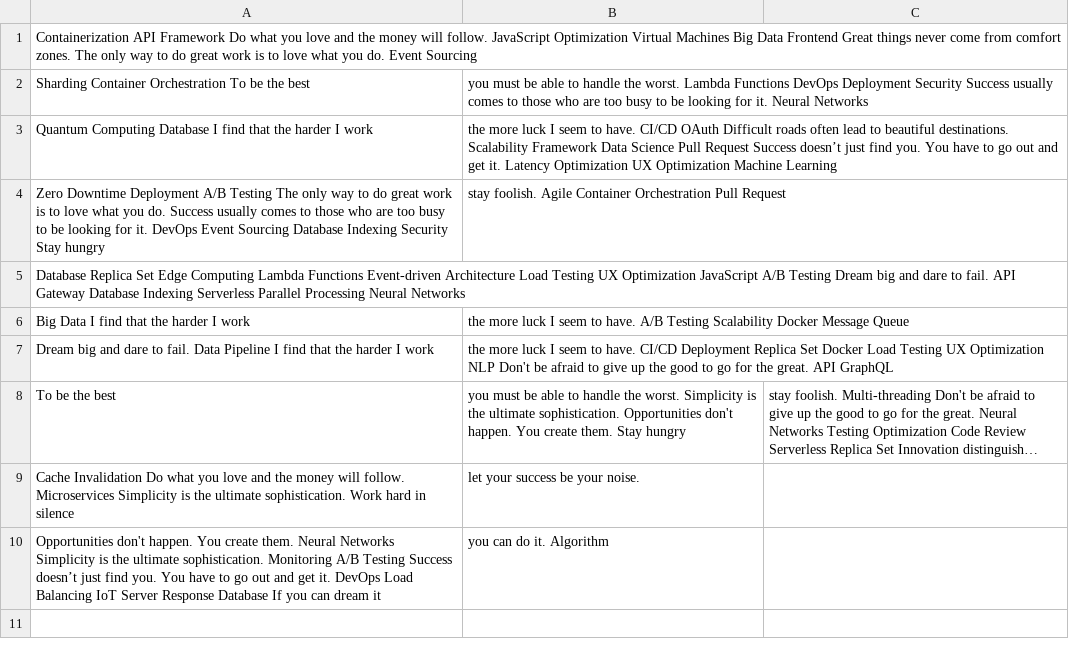
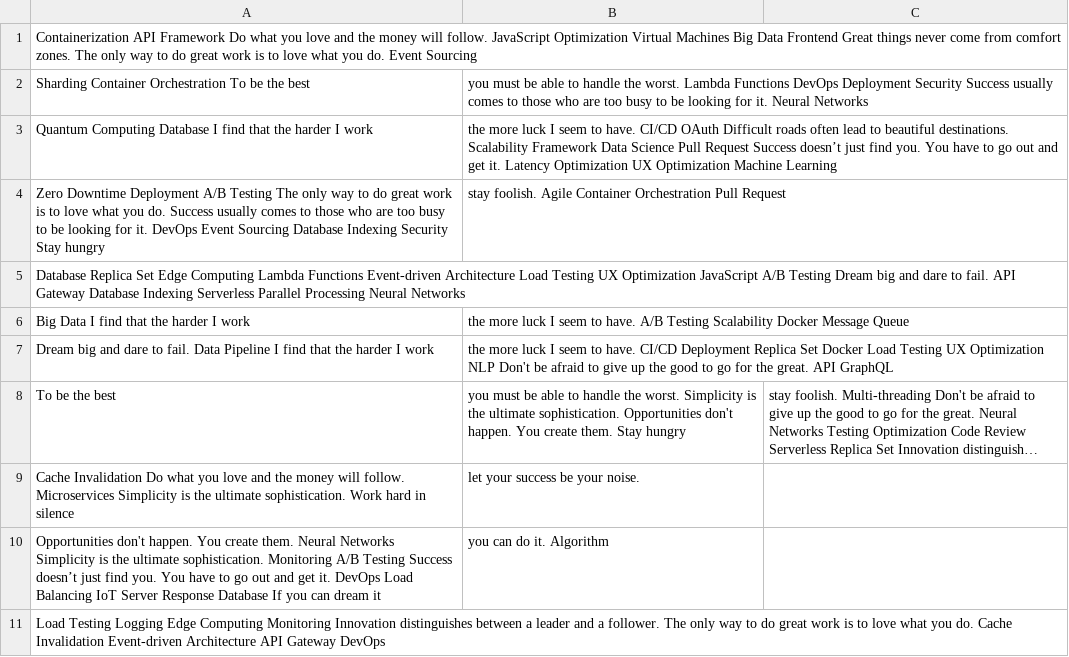
Before and after one commit to detox-lend/Voran-7894, a CSV file: retro-files/mock_data.csv, drawn as a sheet; long unchanged cells end in ….

Commit message:
Updated retro-files

```diff
--- a/retro-files/mock_data.csv
+++ b/retro-files/mock_data.csv
@@ -10 +10,2 @@ Cache Invalidation Do what you love and the money will follow. Microservices Sim
 Opportunities don't happen. You create them. Neural Networks Simplicity is the ultimate sophistication. Monitoring A/B Testing Success doesn’t just find you. You have to go out and get it. DevOps Load Balancing IoT Server Response Database If you can dream it, you can do it. Algorithm
+Load Testing Logging Edge Computing Monitoring Innovation distinguishes between a leader and a follower. The only way to do great work is to love what you do. Cache Invalidation Event-driven Architecture API Gateway DevOps
```
Also changed, not shown: 4 other files.
